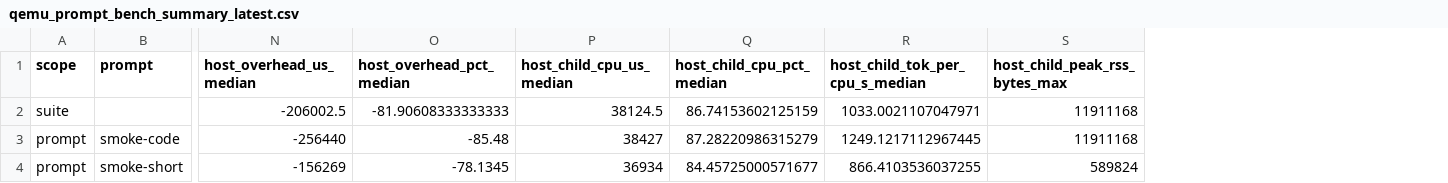
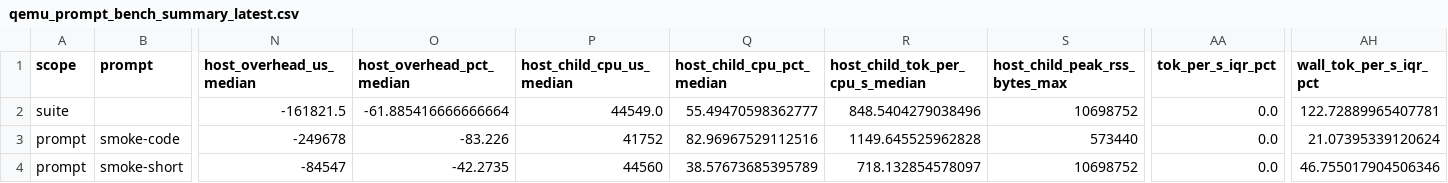
Before and after one commit to daniel-mf-92/holyc-inference, a CSV file: bench/results/qemu_prompt_bench_summary_latest.csv, drawn as a sheet; only a part is shown, gaps mark what is left out; the diff covers the shown part only; the diff names each change by its address in the sheet, - before the commit and + after, or states it on an @@ line.

```diff
--- a/bench/results/qemu_prompt_bench_summary_latest.csv
+++ b/bench/results/qemu_prompt_bench_summary_latest.csv
+column AA (tok_per_s_iqr_pct), rows 2-4: all 0.0
+column AH (wall_tok_per_s_iqr_pct), rows 2-4: 122.72889965407781 | 21.07395339120624 | 46.755017904506346
-N2 (host_overhead_us_median): -206002.5
+N2 (host_overhead_us_median): -161821.5
-O2 (host_overhead_pct_median): -81.90608333333333
+O2 (host_overhead_pct_median): -61.885416666666664
-P2 (host_child_cpu_us_median): 38124.5
+P2 (host_child_cpu_us_median): 44549.0
-Q2 (host_child_cpu_pct_median): 86.74153602125159
+Q2 (host_child_cpu_pct_median): 55.49470598362777
-R2 (host_child_tok_per_cpu_s_median): 1033.0021107047971
+R2 (host_child_tok_per_cpu_s_median): 848.5404279038496
-S2 (host_child_peak_rss_bytes_max): 11911168
+S2 (host_child_peak_rss_bytes_max): 10698752
-N3 (host_overhead_us_median): -256440
+N3 (host_overhead_us_median): -249678
-O3 (host_overhead_pct_median): -85.48
+O3 (host_overhead_pct_median): -83.226
-P3 (host_child_cpu_us_median): 38427
+P3 (host_child_cpu_us_median): 41752
-Q3 (host_child_cpu_pct_median): 87.28220986315279
+Q3 (host_child_cpu_pct_median): 82.96967529112516
-R3 (host_child_tok_per_cpu_s_median): 1249.1217112967445
+R3 (host_child_tok_per_cpu_s_median): 1149.645525962828
-S3 (host_child_peak_rss_bytes_max): 11911168
+S3 (host_child_peak_rss_bytes_max): 573440
-N4 (host_overhead_us_median): -156269
+N4 (host_overhead_us_median): -84547
-O4 (host_overhead_pct_median): -78.1345
+O4 (host_overhead_pct_median): -42.2735
-P4 (host_child_cpu_us_median): 36934
+P4 (host_child_cpu_us_median): 44560
-Q4 (host_child_cpu_pct_median): 84.45725000571677
+Q4 (host_child_cpu_pct_median): 38.57673685395789
-R4 (host_child_tok_per_cpu_s_median): 866.4103536037255
+R4 (host_child_tok_per_cpu_s_median): 718.132854578097
-S4 (host_child_peak_rss_bytes_max): 589824
+S4 (host_child_peak_rss_bytes_max): 10698752
```
Also changed, not shown: 18 edited cells elsewhere in this file, bench/results/bench_matrix_latest.csv, bench/results/bench_matrix_summary_latest.csv, 23 other files.
